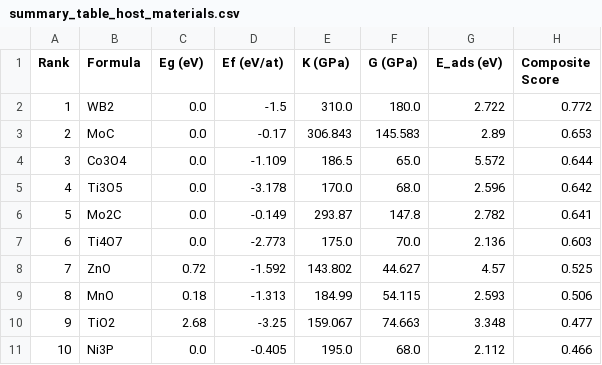
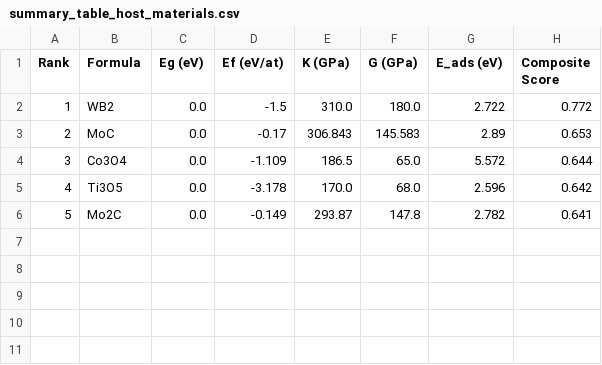
Before and after one commit to amar-codes02/CGCNN-MULTI-PROPERTY, a CSV file: notebooks/summary_table_host_materials.csv, drawn as a sheet; the diff names each change by its address in the sheet, - before the commit and + after, or states it on an @@ line.

Commit message:
Add Actual vs Predicted test data comparison table image, remove table titles, delete Top 10 candidate table, and include Top 5 host radar map

```diff
--- a/notebooks/summary_table_host_materials.csv
+++ b/notebooks/summary_table_host_materials.csv
-row 7: 6 | Ti4O7 | 0.0 | -2.773 | 175.0 | 70.0 | 2.136 | 0.603
-row 8: 7 | ZnO | 0.72 | -1.592 | 143.802 | 44.627 | 4.57 | 0.525
-row 9: 8 | MnO | 0.18 | -1.313 | 184.99 | 54.115 | 2.593 | 0.506
-row 10: 9 | TiO2 | 2.68 | -3.25 | 159.067 | 74.663 | 3.348 | 0.477
-row 11: 10 | Ni3P | 0.0 | -0.405 | 195.0 | 68.0 | 2.112 | 0.466
```
Also changed, not shown: 32 other files.
